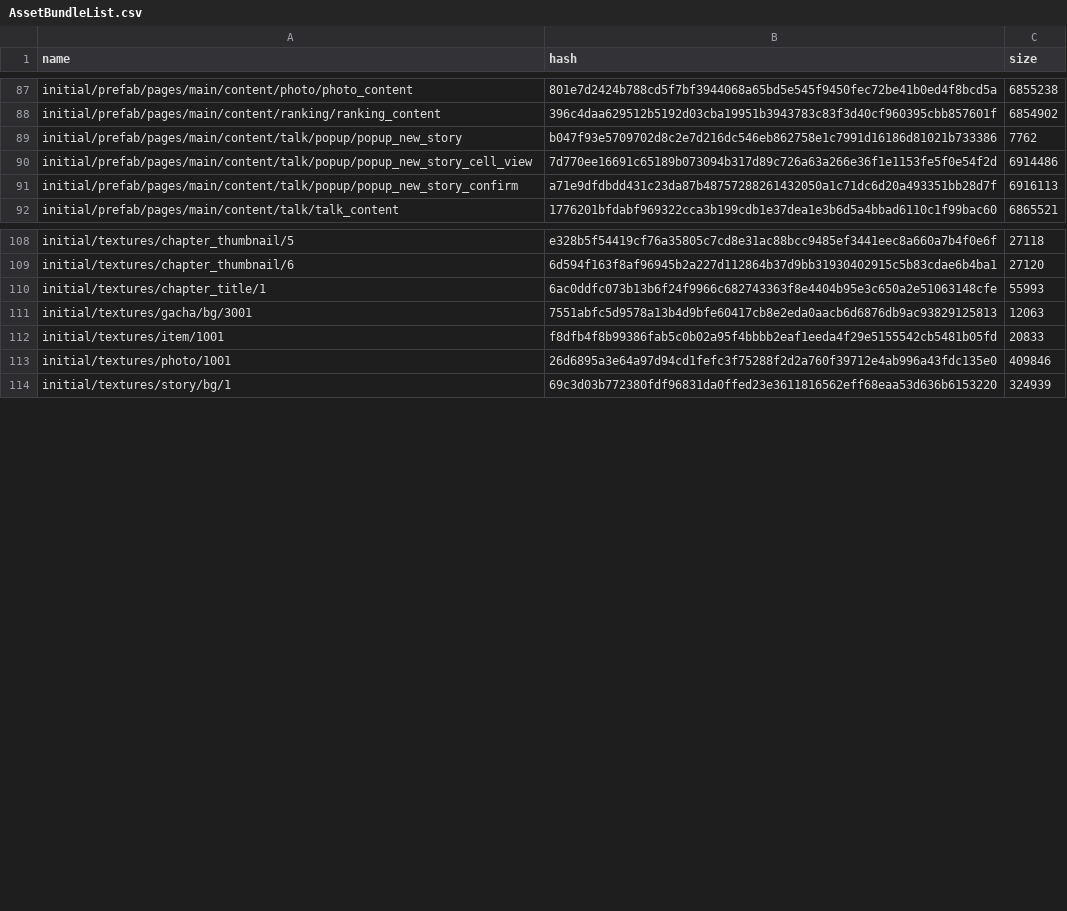
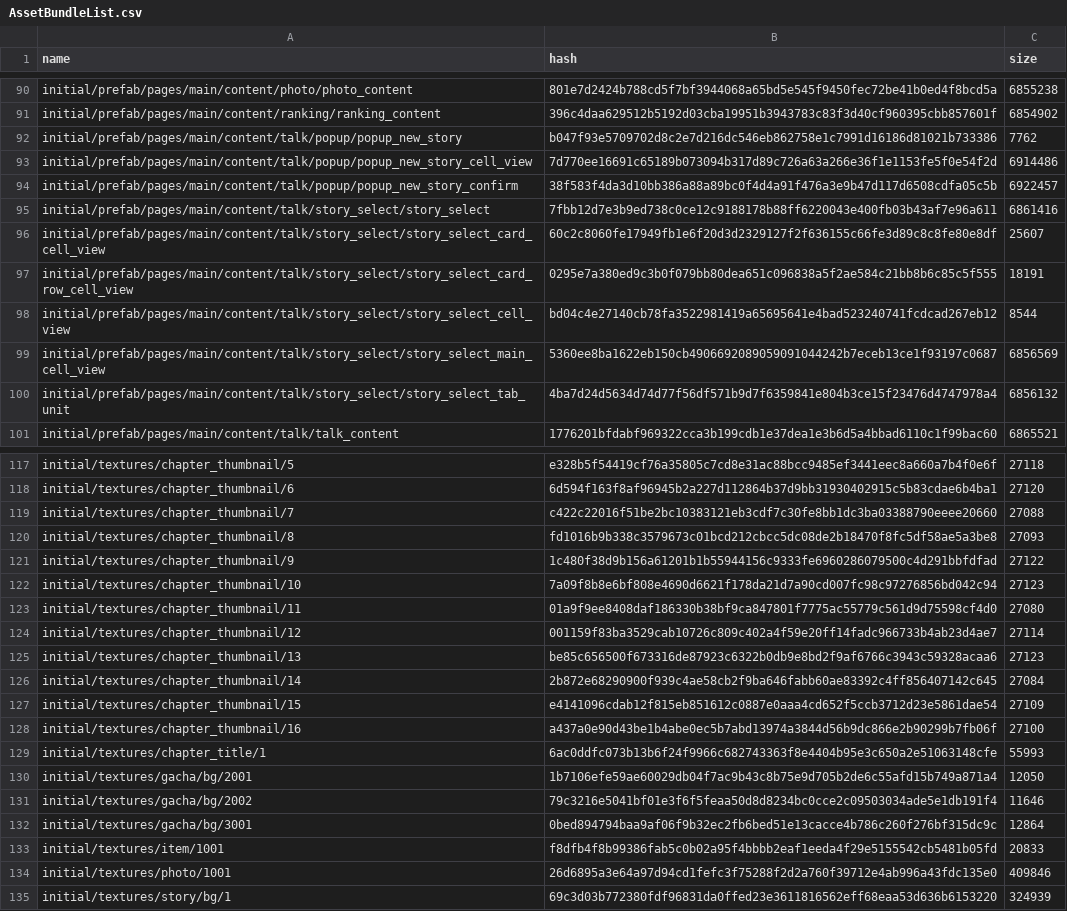
Before and after one commit to onederappli/GL_AB_iOS, a CSV file: 1.0.0/AssetBundleList.csv, drawn as a sheet; only a part is shown, gaps mark what is left out; the diff covers the shown part only.

```diff
--- a/1.0.0/AssetBundleList.csv
+++ b/1.0.0/AssetBundleList.csv
@@ -90,3 +93,9 @@ initial/prefab/pages/main/content/talk/popup/popup_new_story,b047f93e5709702d8c2
 initial/prefab/pages/main/content/talk/popup/popup_new_story_cell_view,7d770ee16691c65189b073094b317d89c726a63a266e36f1e1153fe5f0e54f2d,6914486
-initial/prefab/pages/main/content/talk/popup/popup_new_story_confirm,a71e9dfdbdd431c23da87b48757288261432050a1c71dc6d20a493351bb28d7f,6916113
+initial/prefab/pages/main/content/talk/popup/popup_new_story_confirm,38f583f4da3d10bb386a88a89bc0f4d4a91f476a3e9b47d117d6508cdfa05c5b,6922457
+initial/prefab/pages/main/content/talk/story_select/story_select,7fbb12d7e3b9ed738c0ce12c9188178b88ff6220043e400fb03b43af7e96a611,6861416
+initial/prefab/pages/main/content/talk/story_select/story_select_card_cell_view,60c2c8060fe17949fb1e6f20d3d2329127f2f636155c66fe3d89c8c8fe80e8df,25607
+initial/prefab/pages/main/content/talk/story_select/story_select_card_row_cell_view,0295e7a380ed9c3b0f079bb80dea651c096838a5f2ae584c21bb8b6c85c5f555,18191
+initial/prefab/pages/main/content/talk/story_select/story_select_cell_view,bd04c4e27140cb78fa3522981419a65695641e4bad523240741fcdcad267eb12,8544
+initial/prefab/pages/main/content/talk/story_select/story_select_main_cell_view,5360ee8ba1622eb150cb4906692089059091044242b7eceb13ce1f93197c0687,6856569
+initial/prefab/pages/main/content/talk/story_select/story_select_tab_unit,4ba7d24d5634d74d77f56df571b9d7f6359841e804b3ce15f23476d4747978a4,6856132
 initial/prefab/pages/main/content/talk/talk_content,1776201bfdabf969322cca3b199cdb1e37dea1e3b6d5a4bbad6110c1f99bac60,6865521
@@ -109,4 +118,16 @@ initial/textures/chapter_thumbnail/5,e328b5f54419cf76a35805c7cd8e31ac88bcc9485ef
 initial/textures/chapter_thumbnail/6,6d594f163f8af96945b2a227d112864b37d9bb31930402915c5b83cdae6b4ba1,27120
+initial/textures/chapter_thumbnail/7,c422c22016f51be2bc10383121eb3cdf7c30fe8bb1dc3ba03388790eeee20660,27088
+initial/textures/chapter_thumbnail/8,fd1016b9b338c3579673c01bcd212cbcc5dc08de2b18470f8fc5df58ae5a3be8,27093
+initial/textures/chapter_thumbnail/9,1c480f38d9b156a61201b1b55944156c9333fe6960286079500c4d291bbfdfad,27122
+initial/textures/chapter_thumbnail/10,7a09f8b8e6bf808e4690d6621f178da21d7a90cd007fc98c97276856bd042c94,27123
+initial/textures/chapter_thumbnail/11,01a9f9ee8408daf186330b38bf9ca847801f7775ac55779c561d9d75598cf4d0,27080
+initial/textures/chapter_thumbnail/12,001159f83ba3529cab10726c809c402a4f59e20ff14fadc966733b4ab23d4ae7,27114
+initial/textures/chapter_thumbnail/13,be85c656500f673316de87923c6322b0db9e8bd2f9af6766c3943c59328acaa6,27123
+initial/textures/chapter_thumbnail/14,2b872e68290900f939c4ae58cb2f9ba646fabb60ae83392c4ff856407142c645,27084
+initial/textures/chapter_thumbnail/15,e4141096cdab12f815eb851612c0887e0aaa4cd652f5ccb3712d23e5861dae54,27109
+initial/textures/chapter_thumbnail/16,a437a0e90d43be1b4abe0ec5b7abd13974a3844d56b9dc866e2b90299b7fb06f,27100
 initial/textures/chapter_title/1,6ac0ddfc073b13b6f24f9966c682743363f8e4404b95e3c650a2e51063148cfe,55993
-initial/textures/gacha/bg/3001,7551abfc5d9578a13b4d9bfe60417cb8e2eda0aacb6d6876db9ac93829125813,12063
+initial/textures/gacha/bg/2001,1b7106efe59ae60029db04f7ac9b43c8b75e9d705b2de6c55afd15b749a871a4,12050
+initial/textures/gacha/bg/2002,79c3216e5041bf01e3f6f5feaa50d8d8234bc0cce2c09503034ade5e1db191f4,11646
+initial/textures/gacha/bg/3001,0bed894794baa9af06f9b32ec2fb6bed51e13cacce4b786c260f276bf315dc9c,12864
 initial/textures/item/1001,f8dfb4f8b99386fab5c0b02a95f4bbbb2eaf1eeda4f29e5155542cb5481b05fd,20833
```
Also changed, not shown: 4 added rows and 12 edited cells elsewhere in this file, 38 other files.
